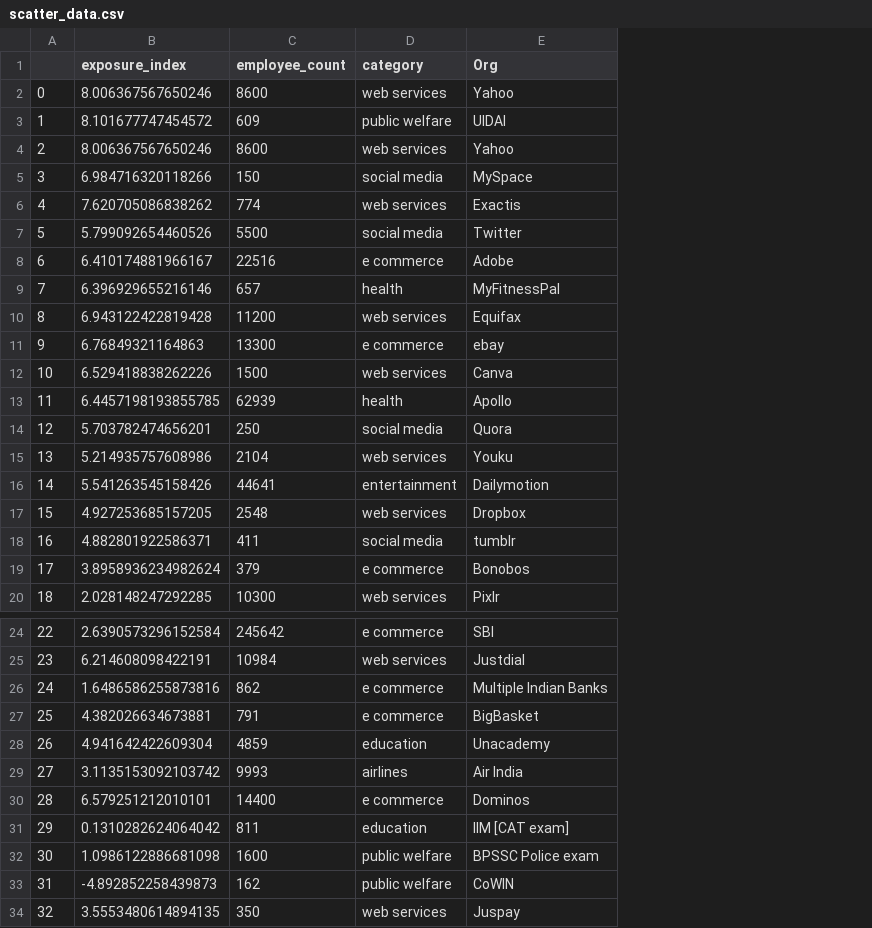
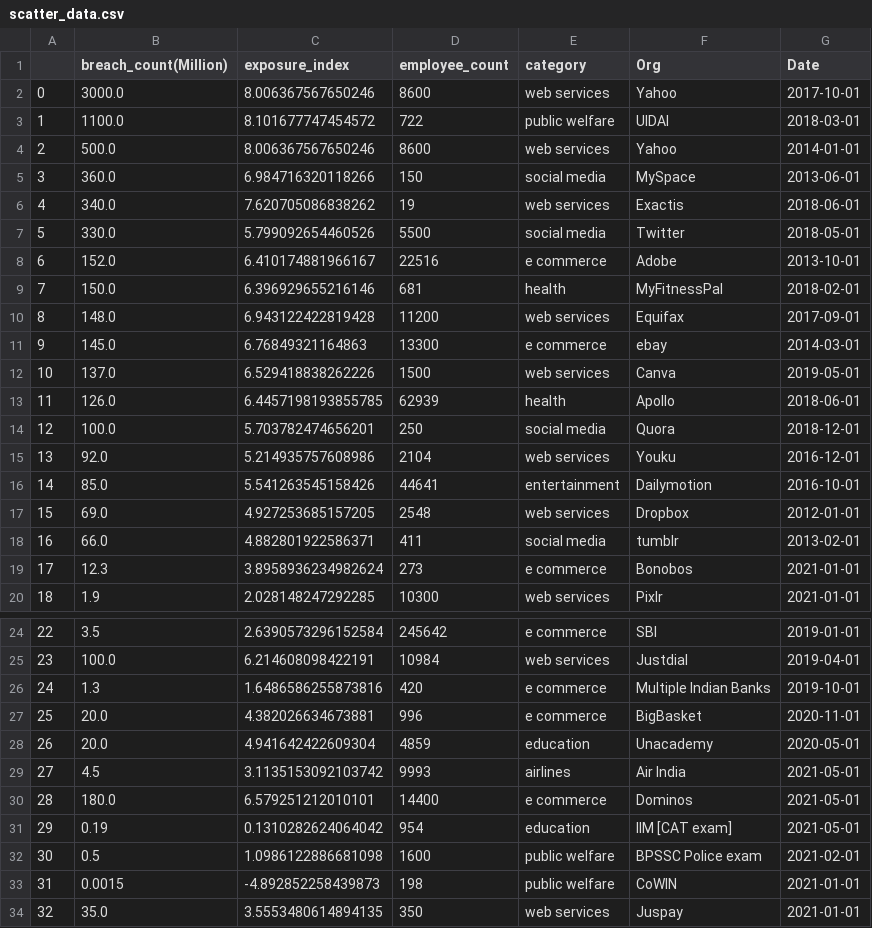
Before and after one commit to isbdiri/Data-Breach, a CSV file: collect_data/final/scatter_data.csv, drawn as a sheet; only a part is shown, gaps mark what is left out; addresses are those after the commit; the diff names each change by its address in the sheet, - before the commit and + after, or states it on an @@ line.

Commit message:
added transressors panel and overview of scatter plot panel

```diff
--- a/collect_data/final/scatter_data.csv
+++ b/collect_data/final/scatter_data.csv
+column B (breach_count(Million)), rows 2-20: 3000.0 | 1100.0 | 500.0 | 360.0 | 340.0 | 330.0 | 152.0 | 150.0 | 148.0 | 145.0 | 137.0 | 126.0 | 100.0 | 92.0 | 85.0 | 69.0 | 66.0 | 12.3 | 1.9; rows 24-34: 3.5 | 100.0 | 1.3 | 20.0 | 20.0 | 4.5 | 180.0 | 0.19 | 0.5 | 0.0015 | 35.0
+column G (Date), rows 2-20: 2017-10-01 | 2018-03-01 | 2014-01-01 | 2013-06-01 | 2018-06-01 | 2018-05-01 | 2013-10-01 | 2018-02-01 | 2017-09-01 | 2014-03-01 | 2019-05-01 | 2018-06-01 | 2018-12-01 | 2016-12-01 | 2016-10-01 | 2012-01-01 | 2013-02-01 | 2021-01-01 | 2021-01-01; rows 24-34: 2019-01-01 | 2019-04-01 | 2019-10-01 | 2020-11-01 | 2020-05-01 | 2021-05-01 | 2021-05-01 | 2021-05-01 | 2021-02-01 | 2021-01-01 | 2021-01-01
-D3 (employee_count): 609
+D3 (employee_count): 722
-D6 (employee_count): 774
+D6 (employee_count): 19
-D9 (employee_count): 657
+D9 (employee_count): 681
-D19 (employee_count): 379
+D19 (employee_count): 273
-D26 (employee_count): 862
+D26 (employee_count): 420
-D27 (employee_count): 791
+D27 (employee_count): 996
-D31 (employee_count): 811
+D31 (employee_count): 954
-D33 (employee_count): 162
+D33 (employee_count): 198
```
Also changed, not shown: 2 other files.
